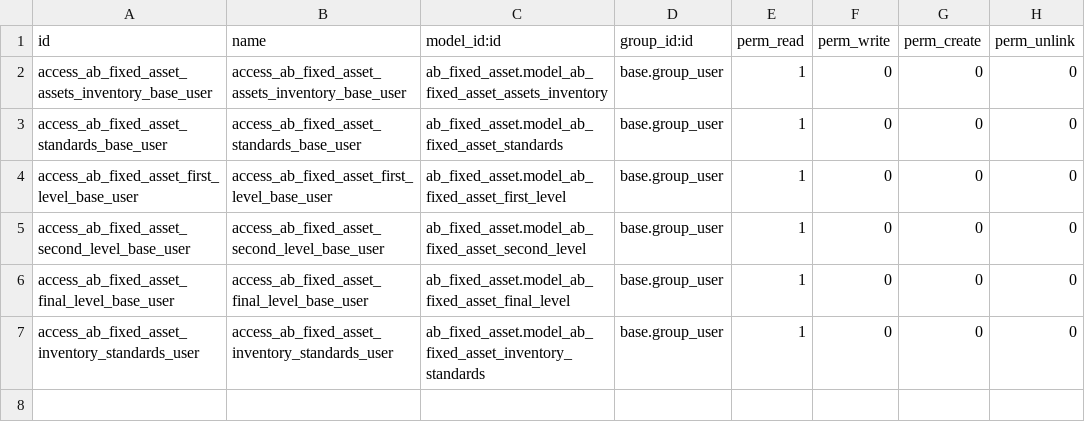
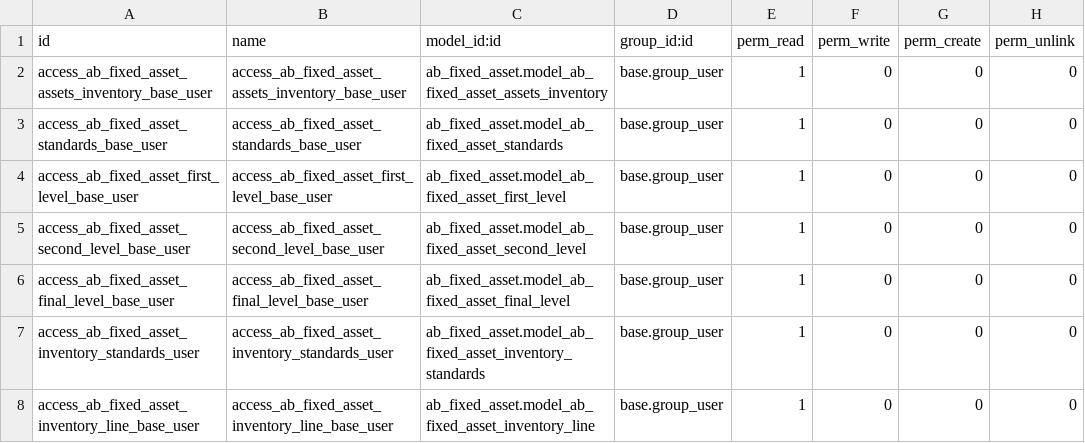
Before and after one commit to abdinpharmacies/hr, a CSV file: ab_fixed_asset_hr/security/ir.model.access.csv, drawn as a sheet; the diff names each change by its address in the sheet, - before the commit and + after, or states it on an @@ line.

Commit message:
ab_fixed_asset_hr/ FIX branch see own assets

```diff
--- a/ab_fixed_asset_hr/security/ir.model.access.csv
+++ b/ab_fixed_asset_hr/security/ir.model.access.csv
+row 8: access_ab_fixed_asset_inventory_line_base_user | access_ab_fixed_asset_inventory_line_base_user | ab_fixed_asset.model_ab_fixed_asset_inventory_line | base.group_user | 1 | 0 | 0 | 0
```
Also changed, not shown: 2 other files.
